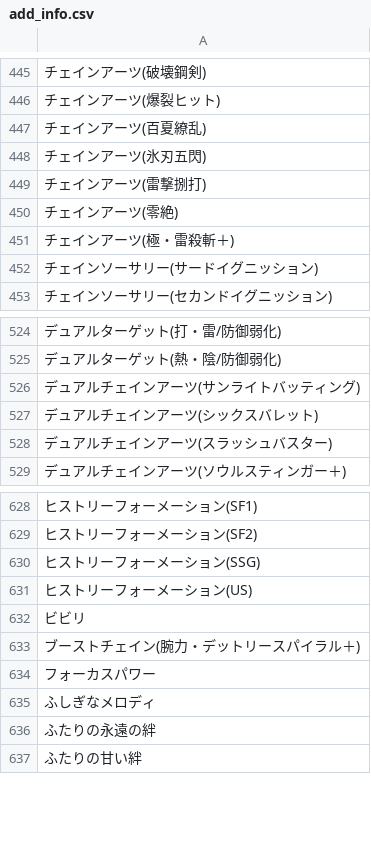
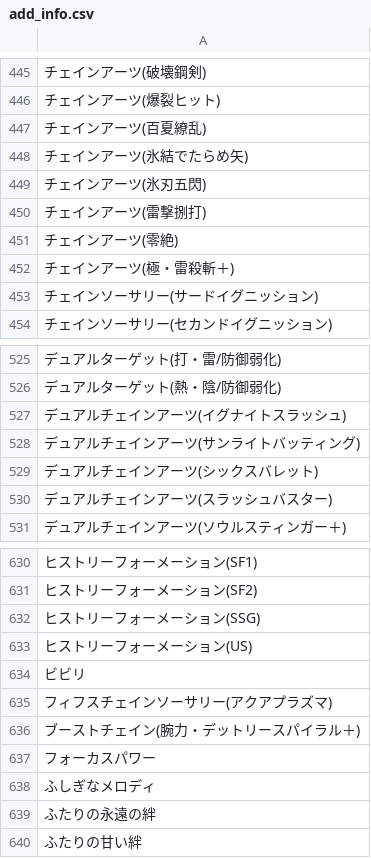
Before and after one commit to JESSY-RS/web-rs-tools, a CSV file: data/add_info.csv, drawn as a sheet; only a part is shown, gaps mark what is left out; the diff names each change by its address in the sheet, - before the commit and + after, or states it on an @@ line.

```diff
--- a/data/add_info.csv
+++ b/data/add_info.csv
+row 448: チェインアーツ(氷結でたらめ矢)
+row 527: デュアルチェインアーツ(イグナイトスラッシュ)
+row 635: フィフスチェインソーサリー(アクアプラズマ)
```
Also changed, not shown: data/character.csv, data/skill.csv, 2 other files.
